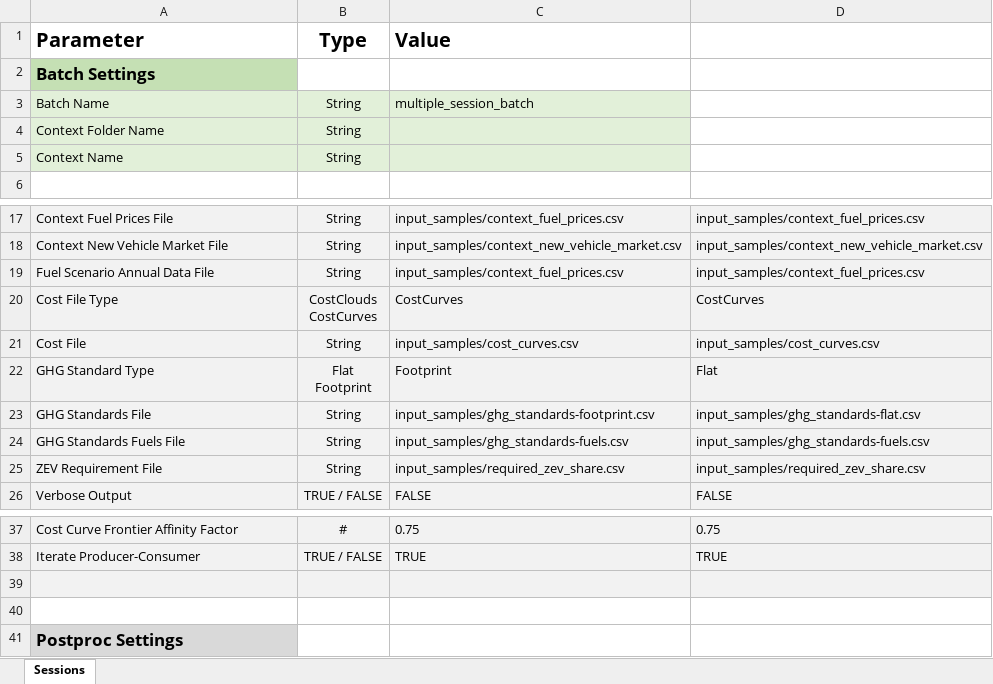
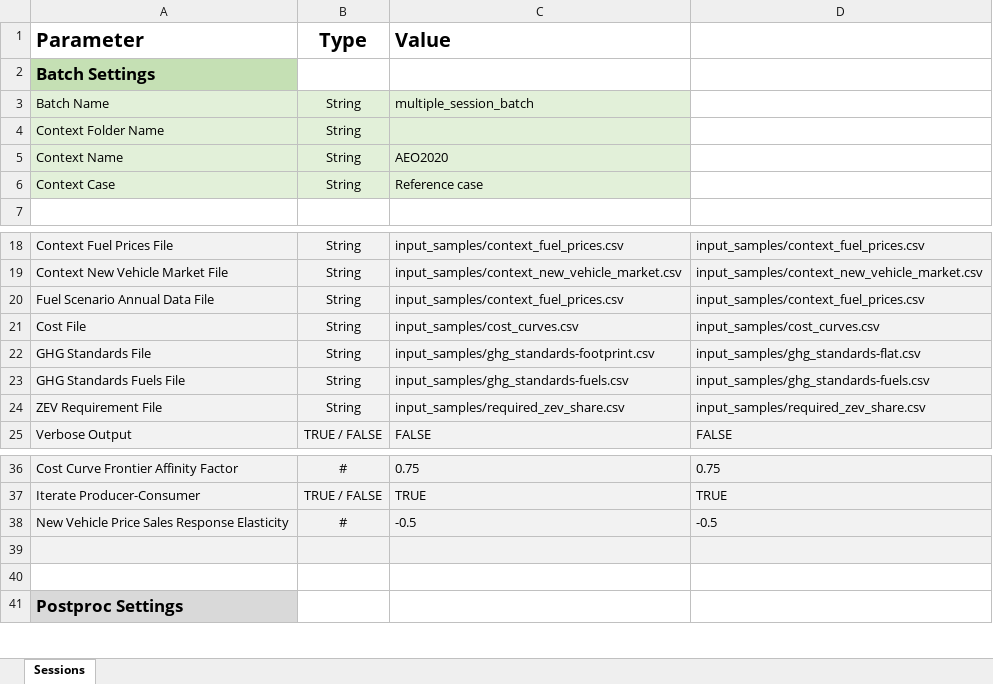
Before and after one commit to USEPA/EPA_OMEGA_Model, an Excel workbook: input_samples/multiple_session_batch.xlsx, sheet Sessions, drawn as a sheet; only a part is shown, gaps mark what is left out; values as stored, in another font and other column widths than the file's, no borders; removed rows and columns are numbered as before the commit, all else as after; ↵ is a line break in a cell; the diff names each change by its address in the sheet, - before the commit and + after, or states it on an @@ line.

```diff
--- a/input_samples/multiple_session_batch.xlsx (sheet Sessions)
+++ b/input_samples/multiple_session_batch.xlsx (sheet Sessions)
-C5 (Value): (empty)
+C5 (Value): AEO2020
+row 6: Context Case | String | Reference case
-row 20: Cost File Type | CostClouds ↵ CostCurves | CostCurves | CostCurves
-row 22: GHG Standard Type | Flat ↵ Footprint | Footprint | Flat
+row 38: New Vehicle Price Sales Response Elasticity | # | -0.5 | -0.5
```
Also changed, not shown: input_samples/single_session_batch.xlsx, 14 other files.
